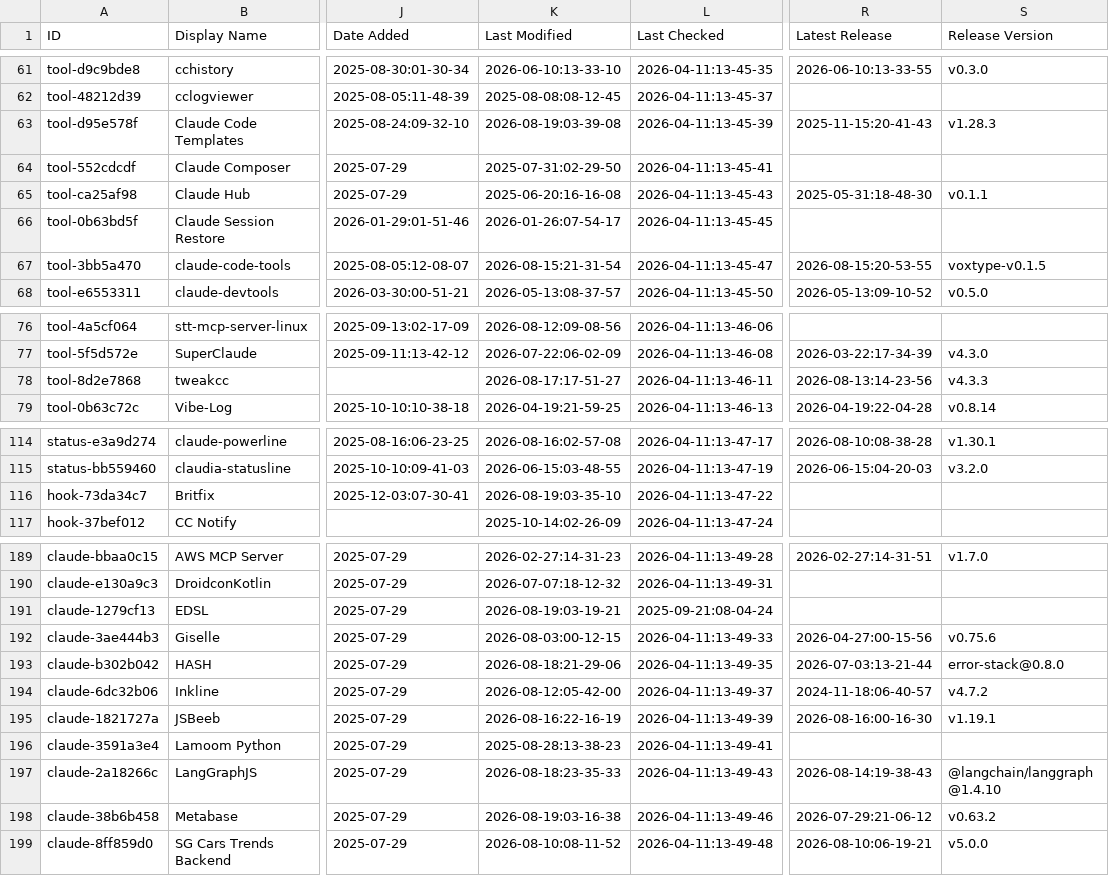
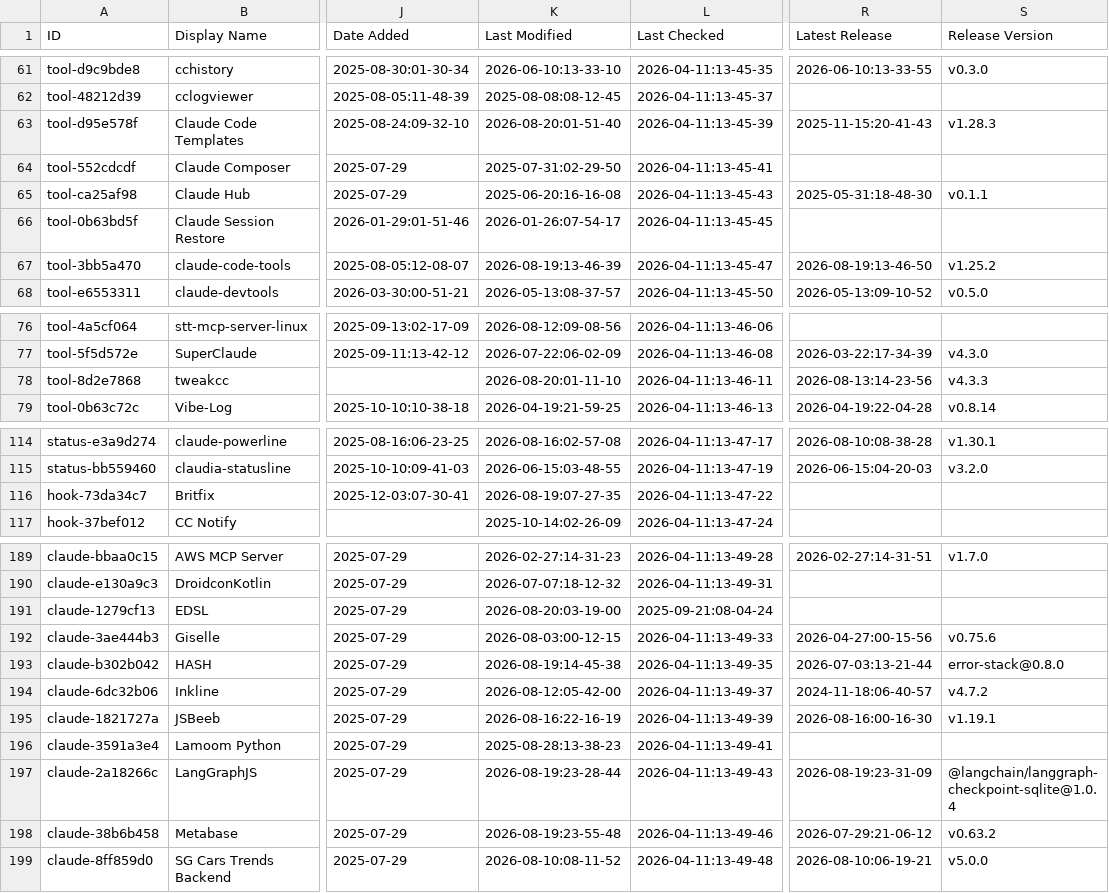
Before and after one commit to sowelswl/awesome-claude-code, a CSV file: THE_RESOURCES_TABLE.csv, drawn as a sheet; only a part is shown, gaps mark what is left out; the diff covers the shown part only; the diff names each change by its address in the sheet, - before the commit and + after, or states it on an @@ line.

```diff
--- a/THE_RESOURCES_TABLE.csv
+++ b/THE_RESOURCES_TABLE.csv
-K63 (Last Modified): 2026-08-19:03-39-08
+K63 (Last Modified): 2026-08-20:01-51-40
-K67 (Last Modified): 2026-08-15:21-31-54
+K67 (Last Modified): 2026-08-19:13-46-39
-R67 (Latest Release): 2026-08-15:20-53-55
+R67 (Latest Release): 2026-08-19:13-46-50
-S67 (Release Version): voxtype-v0.1.5
+S67 (Release Version): v1.25.2
-K78 (Last Modified): 2026-08-17:17-51-27
+K78 (Last Modified): 2026-08-20:01-11-10
-K116 (Last Modified): 2026-08-19:03-35-10
+K116 (Last Modified): 2026-08-19:07-27-35
-K191 (Last Modified): 2026-08-19:03-19-21
+K191 (Last Modified): 2026-08-20:03-19-00
-K193 (Last Modified): 2026-08-18:21-29-06
+K193 (Last Modified): 2026-08-19:14-45-38
-K197 (Last Modified): 2026-08-18:23-35-33
+K197 (Last Modified): 2026-08-19:23-28-44
-R197 (Latest Release): 2026-08-14:19-38-43
+R197 (Latest Release): 2026-08-19:23-31-09
-S197 (Release Version): @langchain/langgraph@1.4.10
+S197 (Release Version): @langchain/langgraph-checkpoint-sqlite@1.0.4
-K198 (Last Modified): 2026-08-19:03-16-38
+K198 (Last Modified): 2026-08-19:23-55-48
```
Also changed, not shown: 34 edited cells elsewhere in this file.
